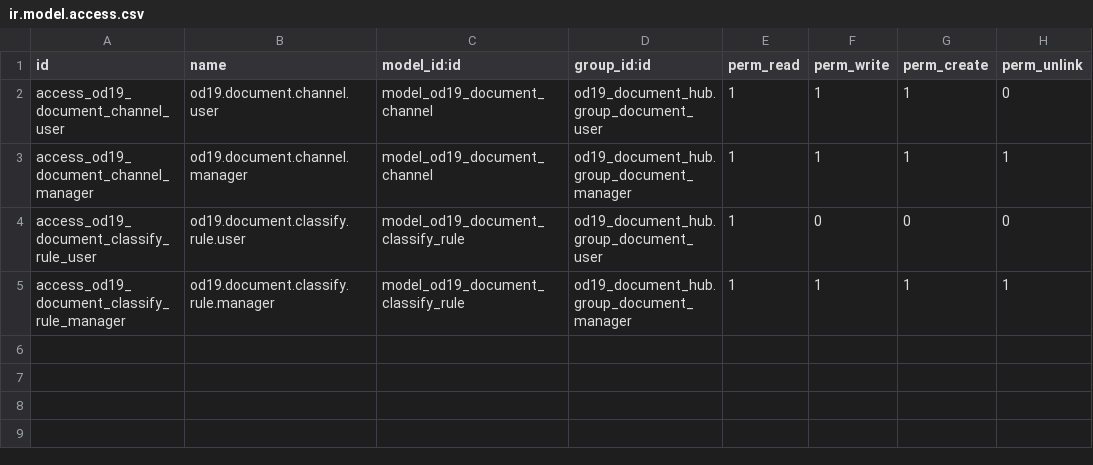
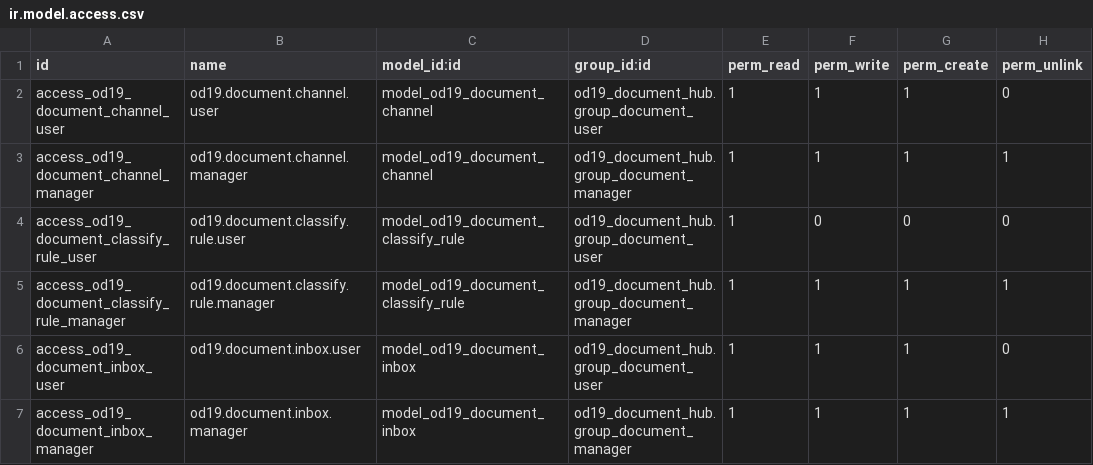
Before and after one commit to nattanonvs/odoo19ce-autoinfo, a CSV file: custom_addons/od19_document_intake/security/ir.model.access.csv, drawn as a sheet.

Commit message:
feat(od19_document_intake): add inbox staging model with alias support

```diff
--- a/custom_addons/od19_document_intake/security/ir.model.access.csv
+++ b/custom_addons/od19_document_intake/security/ir.model.access.csv
@@ -5 +5,3 @@ access_od19_document_classify_rule_user,od19.document.classify.rule.user,model_o
 access_od19_document_classify_rule_manager,od19.document.classify.rule.manager,model_od19_document_classify_rule,od19_document_hub.group_document_manager,1,1,1,1
+access_od19_document_inbox_user,od19.document.inbox.user,model_od19_document_inbox,od19_document_hub.group_document_user,1,1,1,0
+access_od19_document_inbox_manager,od19.document.inbox.manager,model_od19_document_inbox,od19_document_hub.group_document_manager,1,1,1,1
```
Also changed, not shown: 3 other files.
